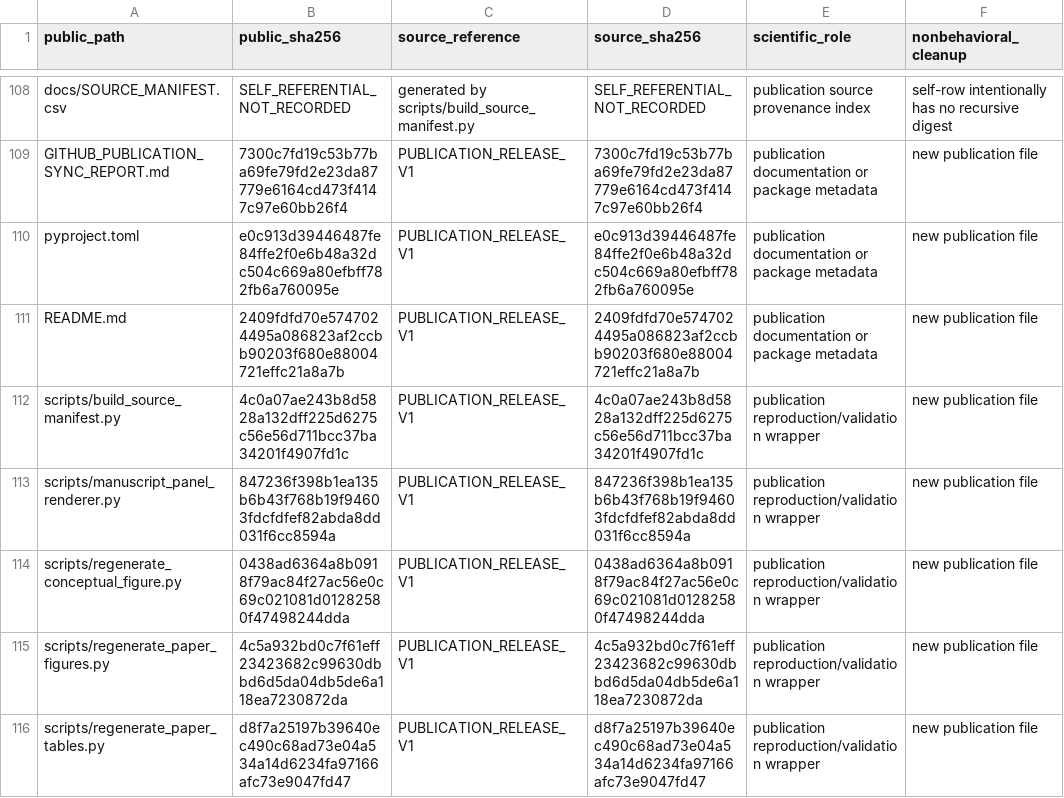
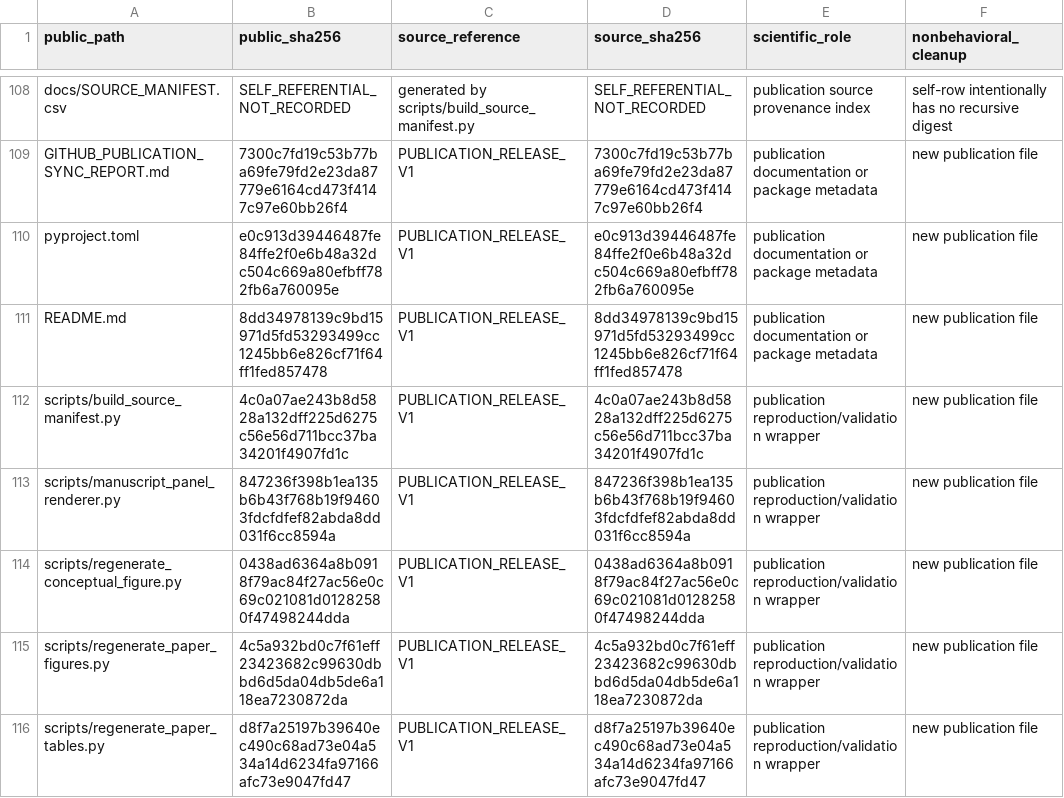
Before and after one commit to GJPengAtNchu/PhysicalSupportConfidenceSets, a CSV file: docs/SOURCE_MANIFEST.csv, drawn as a sheet; only a part is shown, gaps mark what is left out.

```diff
--- a/docs/SOURCE_MANIFEST.csv
+++ b/docs/SOURCE_MANIFEST.csv
@@ -110,3 +110,3 @@ GITHUB_PUBLICATION_SYNC_REPORT.md,7300c7fd19c53b77ba69fe79fd2e23da87779e6164cd47
 pyproject.toml,e0c913d39446487fe84ffe2f0e6b48a32dc504c669a80efbff782fb6a760095e,PUBLICATION_RELEASE_V1,e0c913d39446487fe84ffe2f0e6b48a32dc504c669a80efbff782fb6a760095e,publication documentation or package metadata,new publication file
-README.md,2409fdfd70e5747024495a086823af2ccbb90203f680e88004721effc21a8a7b,PUBLICATION_RELEASE_V1,2409fdfd70e5747024495a086823af2ccbb90203f680e88004721effc21a8a7b,publication documentation or package metadata,new publication file
+README.md,8dd34978139c9bd15971d5fd53293499cc1245bb6e826cf71f64ff1fed857478,PUBLICATION_RELEASE_V1,8dd34978139c9bd15971d5fd53293499cc1245bb6e826cf71f64ff1fed857478,publication documentation or package metadata,new publication file
 scripts/build_source_manifest.py,4c0a07ae243b8d5828a132dff225d6275c56e56d711bcc37ba34201f4907fd1c,PUBLICATION_RELEASE_V1,4c0a07ae243b8d5828a132dff225d6275c56e56d711bcc37ba34201f4907fd1c,publication reproduction/validation wrapper,new publication file
```
Also changed, not shown: 1 other file.
